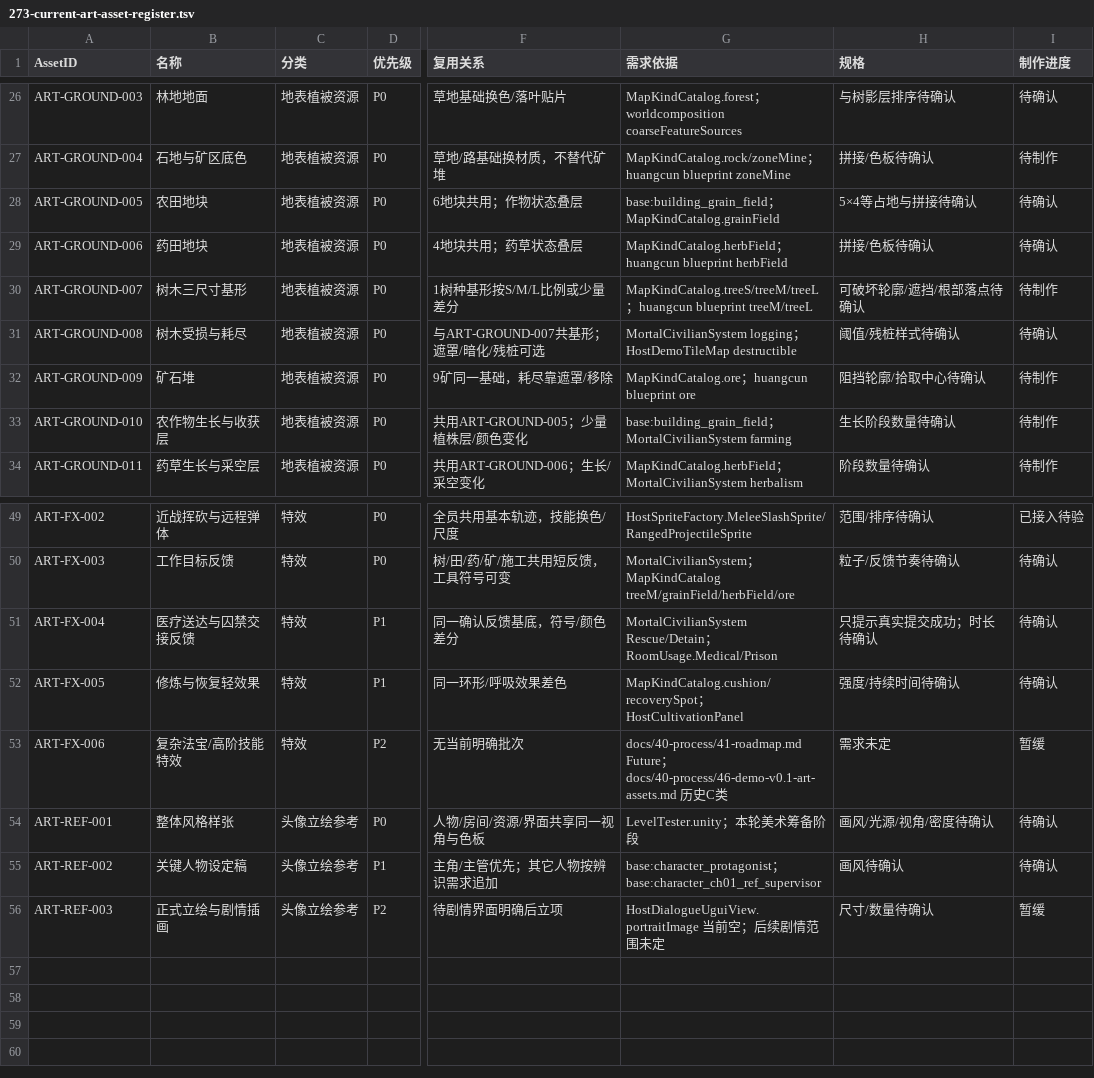
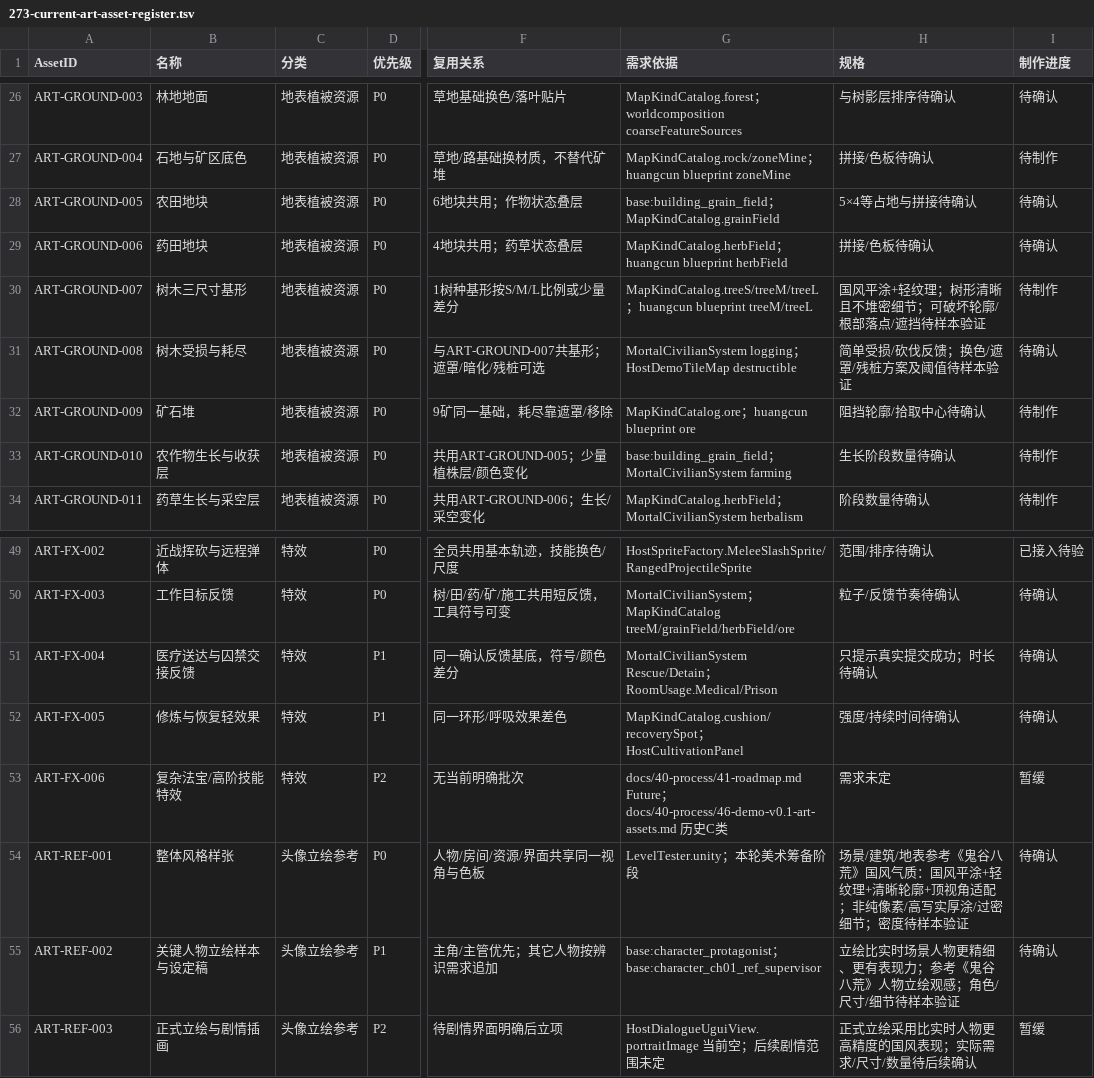
Before and after one commit to Siyuan-Yu/ProjectCultiva, a TSV file: docs/40-process/273-current-art-asset-register.tsv, drawn as a sheet; only a part is shown, gaps mark what is left out; the diff covers the shown part only; the diff names each change by its address in the sheet, - before the commit and + after, or states it on an @@ line.

```diff
--- a/docs/40-process/273-current-art-asset-register.tsv
+++ b/docs/40-process/273-current-art-asset-register.tsv
-H30 (规格): 可破坏轮廓/遮挡/根部落点待确认
+H30 (规格): 国风平涂+轻纹理；树形清晰且不堆密细节；可破坏轮廓/根部落点/遮挡待样本验证
-H31 (规格): 阈值/残桩样式待确认
+H31 (规格): 简单受损/砍伐反馈；换色/遮罩/残桩方案及阈值待样本验证
-H54 (规格): 画风/光源/视角/密度待确认
+H54 (规格): 场景/建筑/地表参考《鬼谷八荒》国风气质：国风平涂+轻纹理+清晰轮廓+顶视角适配；非纯像素/高写实厚涂/过密细节；密度待样本验证
-B55 (名称): 关键人物设定稿
+B55 (名称): 关键人物立绘样本与设定稿
-H55 (规格): 画风待确认
+H55 (规格): 立绘比实时场景人物更精细、更有表现力；参考《鬼谷八荒》人物立绘观感；角色/尺寸/细节待样本验证
-H56 (规格): 尺寸/数量待确认
+H56 (规格): 正式立绘采用比实时人物更高精度的国风表现；实际需求/尺寸/数量待后续确认
```
Also changed, not shown: 13 edited cells elsewhere in this file, 5 other files.
